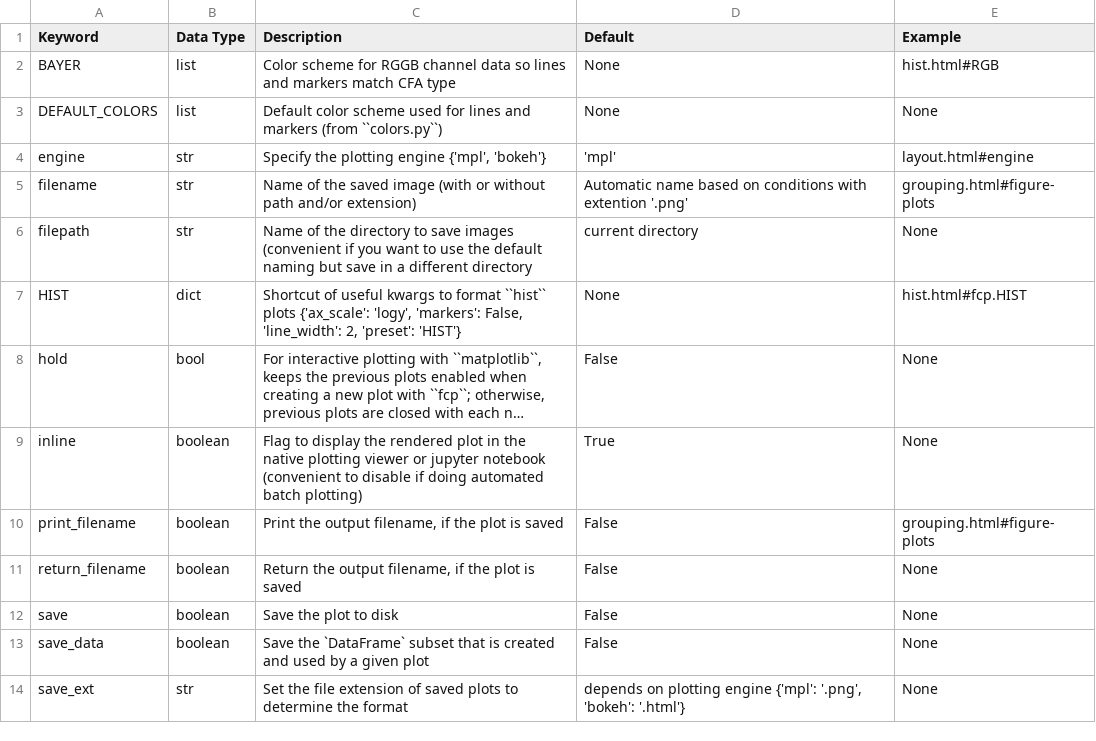
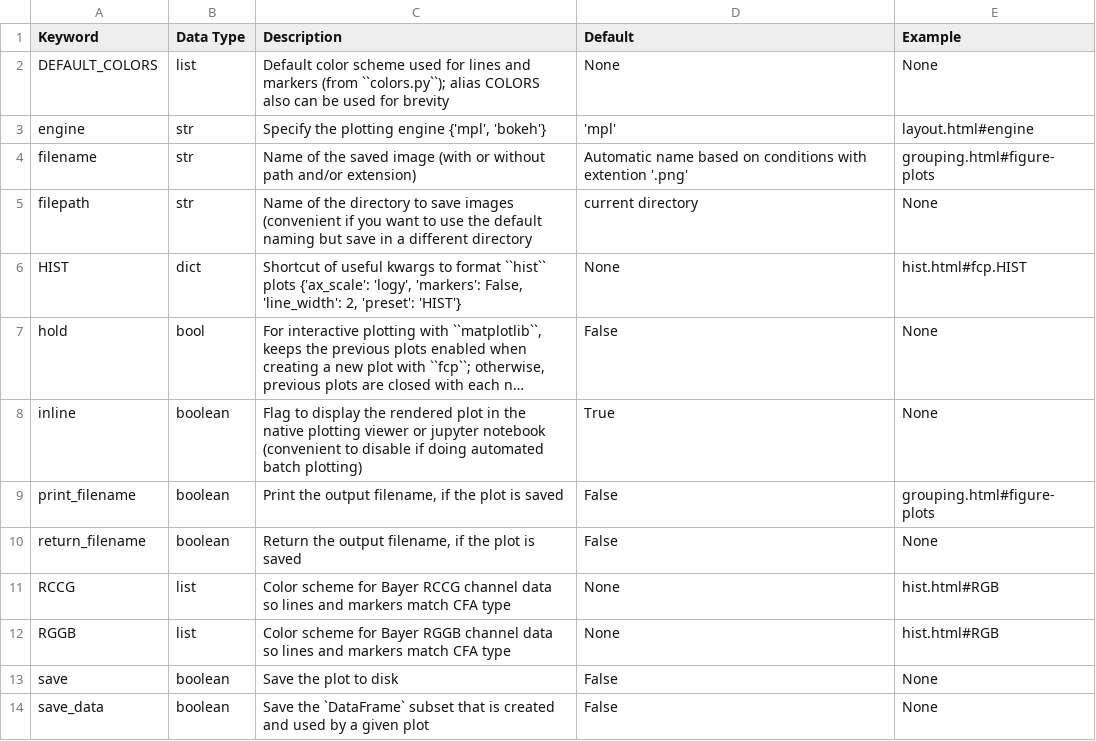
Before and after one commit to endangeredoxen/fivecentplots, a CSV file: src/fivecentplots/kwargs/csv/options.csv, drawn as a sheet; only a part is shown; the shorter side is filled out with more unchanged rows; long unchanged cells end in ….

Commit message:
update color scheme options

```diff
--- a/src/fivecentplots/kwargs/csv/options.csv
+++ b/src/fivecentplots/kwargs/csv/options.csv
@@ -1,4 +1,3 @@
 Keyword,Data Type,Description,Default,Example
-BAYER,list,Color scheme for RGGB channel data so lines and markers match CFA type,None,hist.html#RGB
-DEFAULT_COLORS,list,Default color scheme used for lines and markers (from ``colors.py``),None,None
+DEFAULT_COLORS,list,Default color scheme used for lines and markers (from ``colors.py``); alias COLORS also can be used for brevity,None,None
 engine,str,"Specify the plotting engine {'mpl', 'bokeh'}",'mpl',layout.html#engine
@@ -11,2 +10,4 @@ print_filename,boolean,"Print the output filename, if the plot is saved",False,g
 return_filename,boolean,"Return the output filename, if the plot is saved",False,None
+RCCG,list,Color scheme for Bayer RCCG channel data so lines and markers match CFA type,None,hist.html#RGB
+RGGB,list,Color scheme for Bayer RGGB channel data so lines and markers match CFA type,None,hist.html#RGB
 save,boolean,Save the plot to disk,False,None
```
Also changed, not shown: 5 other files.
